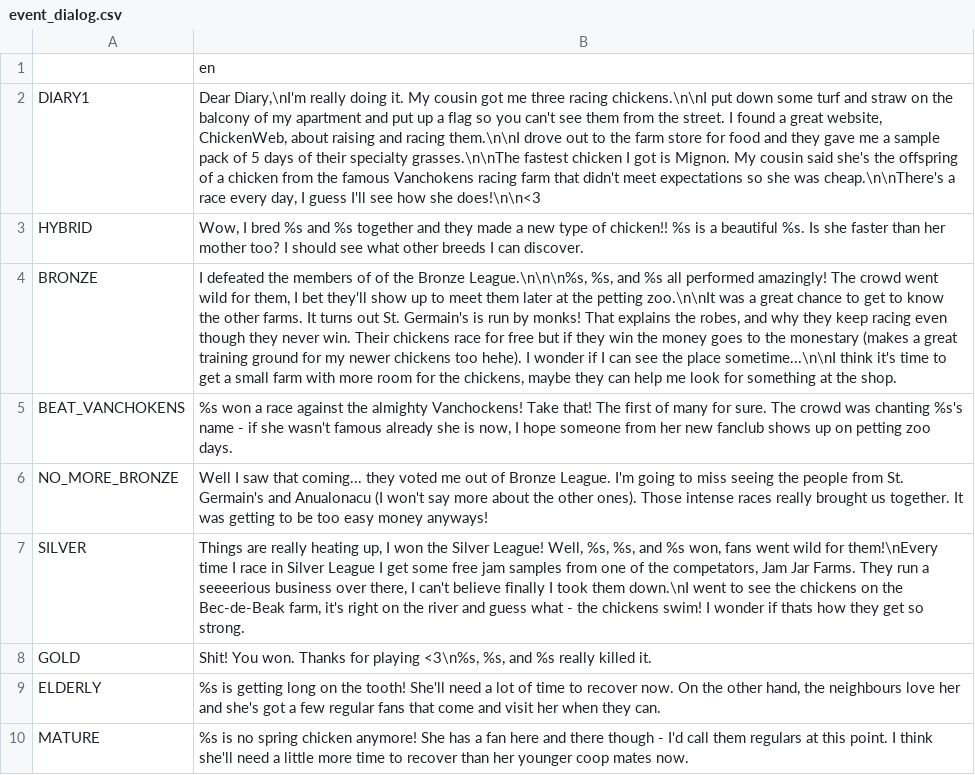
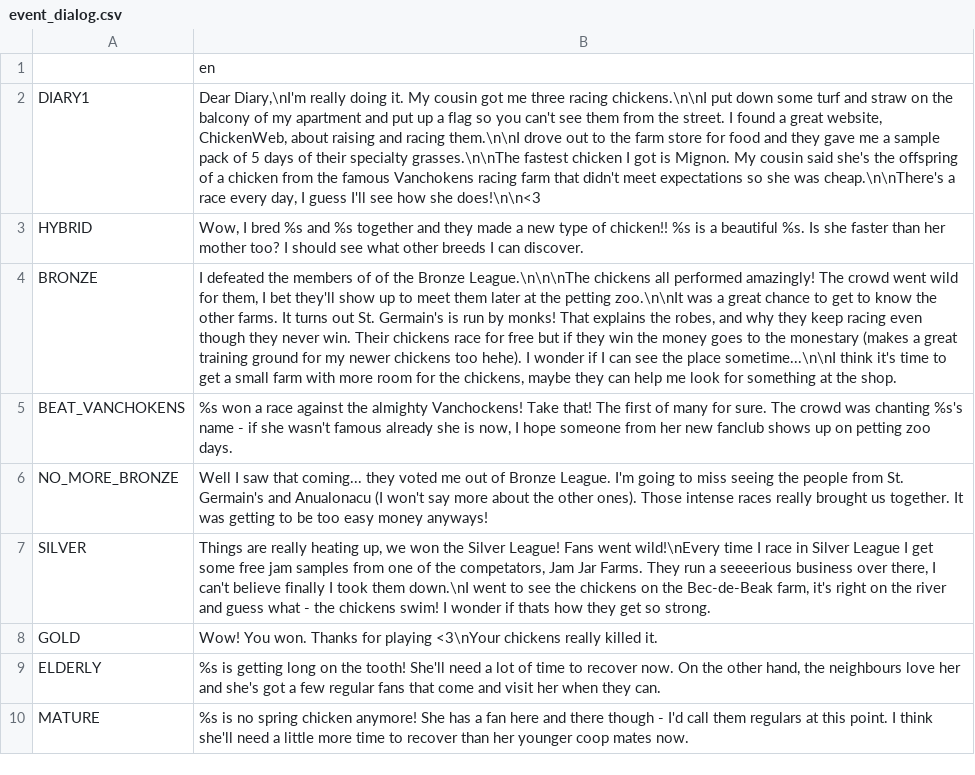
Before and after one commit to RoxT/Mignon, a CSV file: Project/Journal/event_dialog.csv, drawn as a sheet; the diff names each change by its address in the sheet, - before the commit and + after, or states it on an @@ line.

Commit message:
New type of league - brackets

```diff
--- a/Project/Journal/event_dialog.csv
+++ b/Project/Journal/event_dialog.csv
-B4: …the Bronze League.\n\n\n%s, %s, and %s all performed…
+B4: …the Bronze League.\n\n\nThe chickens all performed…
-B7: …heating up, I won the Silver League! Well, %s, %s, and %s won, fans went wild for them!\nEvery time I…
+B7: …heating up, we won the Silver League! Fans went wild!\nEvery time I…
-B8: Shit! You won. Thanks for playing <3\n%s, %s, and %s really killed…
+B8: Wow! You won. Thanks for playing <3\nYour chickens really killed…
```
Also changed, not shown: 9 other files.
